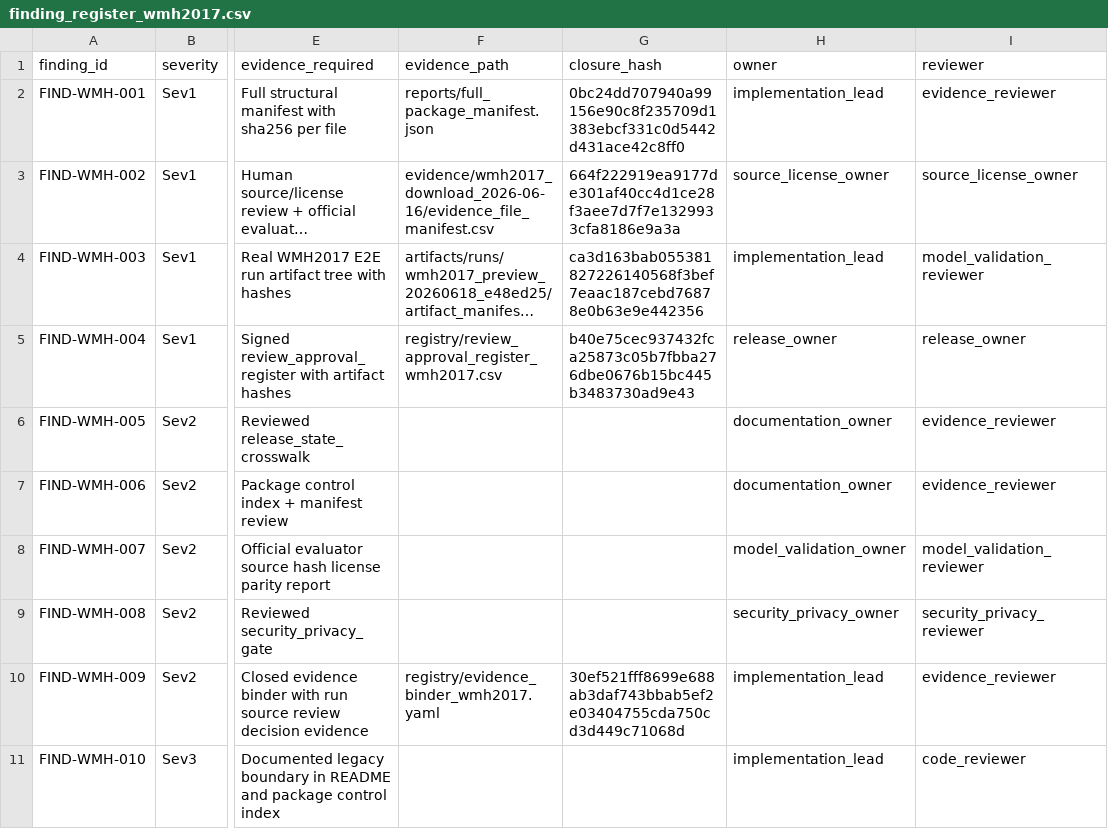
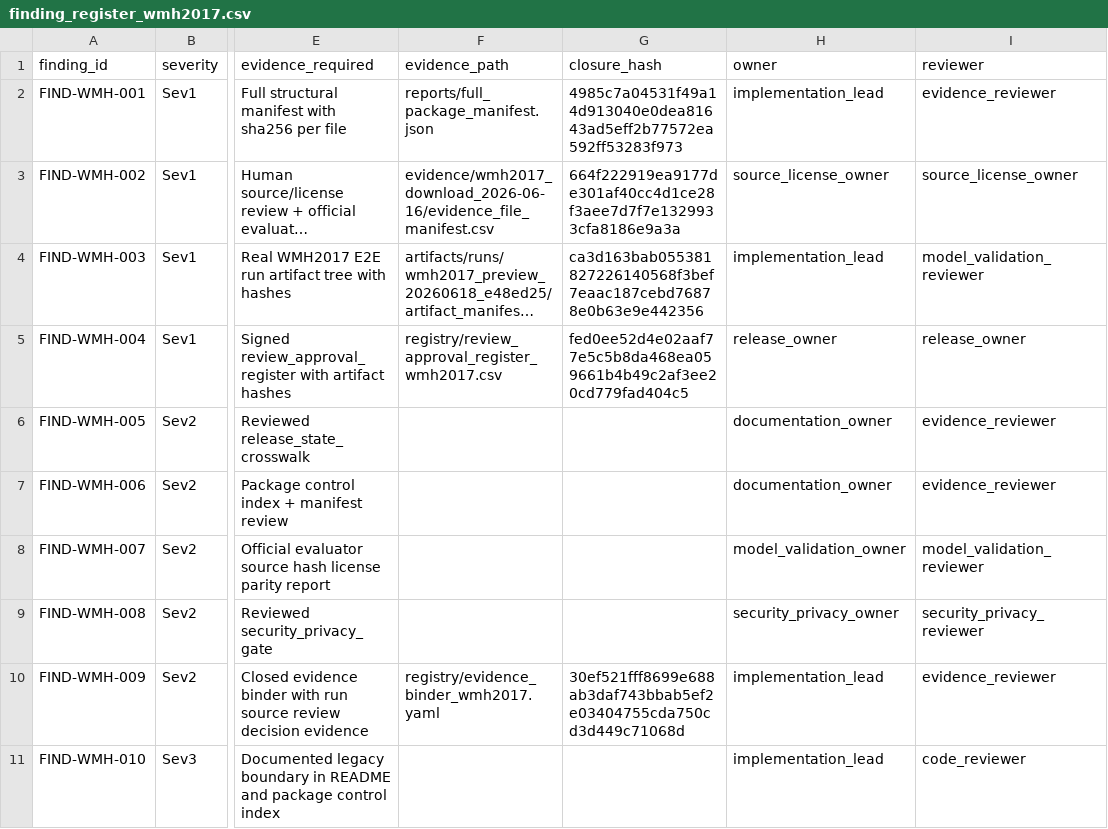
Before and after one commit to yskfuji61/WML2017-pipeline, a CSV file: registry/finding_register_wmh2017.csv, drawn as a sheet; only a part is shown, gaps mark what is left out; long unchanged cells end in …; the diff names each change by its address in the sheet, - before the commit and + after, or states it on an @@ line.

```diff
--- a/registry/finding_register_wmh2017.csv
+++ b/registry/finding_register_wmh2017.csv
-G2 (closure_hash): 0bc24dd707940a99156e90c8f235709d1383ebcf331c0d5442d431ace42c8ff0
+G2 (closure_hash): 4985c7a04531f49a14d913040e0dea81643ad5eff2b77572ea592ff53283f973
-G5 (closure_hash): b40e75cec937432fca25873c05b7fbba276dbe0676b15bc445b3483730ad9e43
+G5 (closure_hash): fed0ee52d4e02aaf77e5c5b8da468ea059661b4b49c2af3ee20cd779fad404c5
```
Also changed, not shown: registry/review_approval_register_wmh2017.csv, 2 other files.
